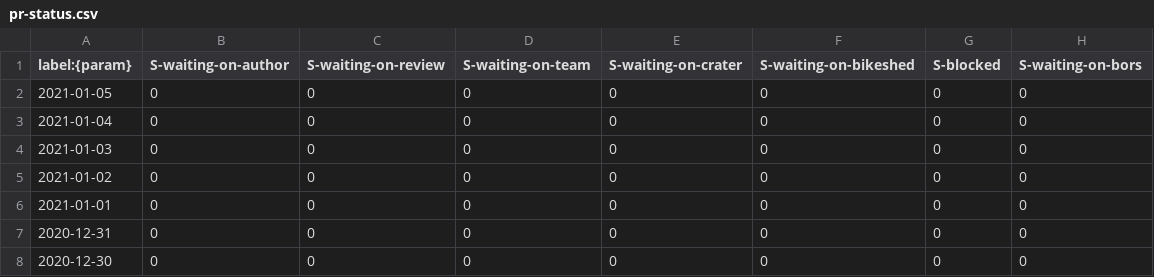
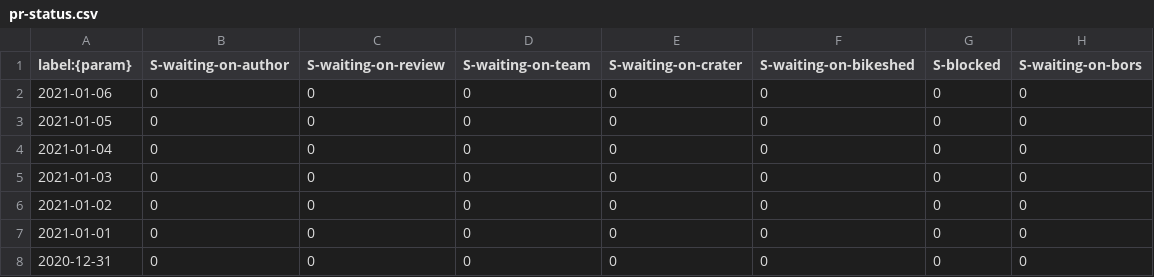
Before and after one commit to verdaccio/verdaccio-pr-tracking, a CSV file: data/pr-status.csv, drawn as a sheet; only a part is shown; the shorter side is filled out with more unchanged rows; the diff names each change by its address in the sheet, - before the commit and + after, or states it on an @@ line.

```diff
--- a/data/pr-status.csv
+++ b/data/pr-status.csv
+row 2: 2021-01-06 | 0 | 0 | 0 | 0 | 0 | 0 | 0
```
Also changed, not shown: data/pr-activity.csv, data/pr-age.csv.
